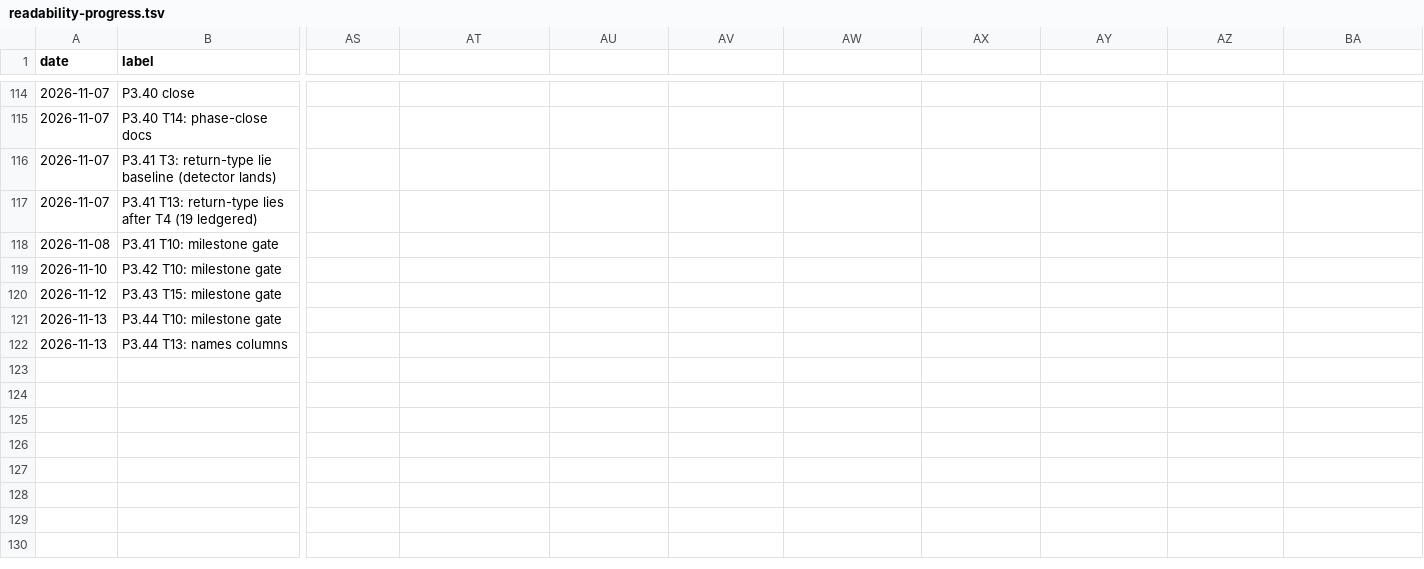
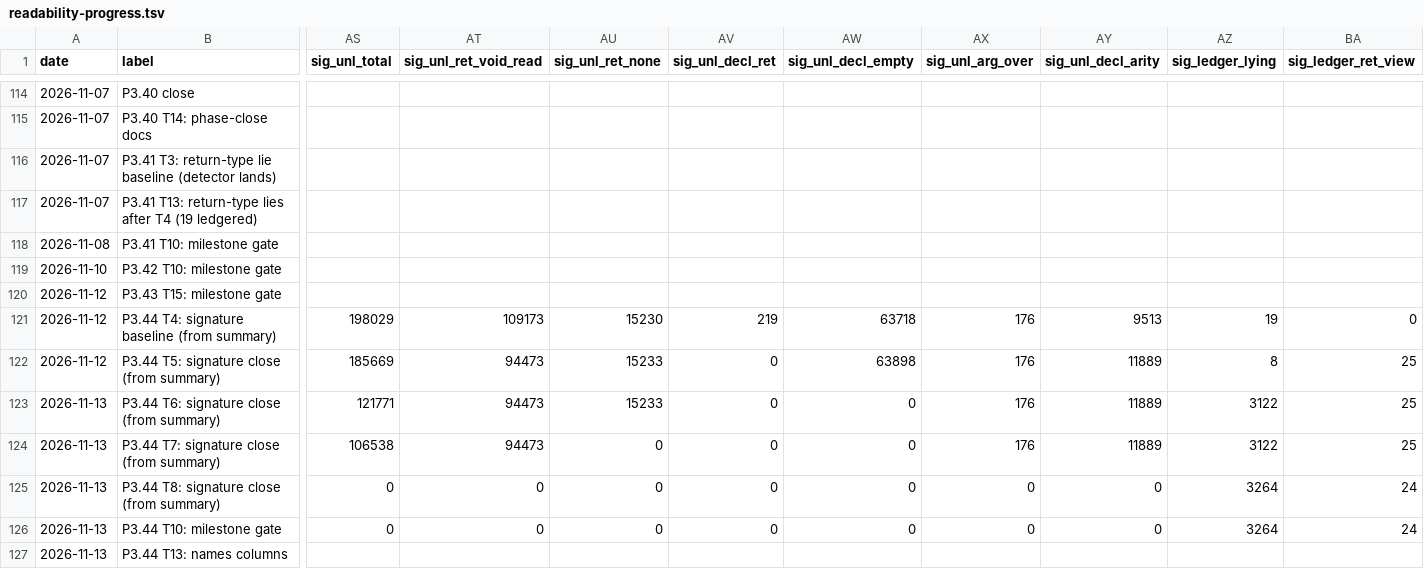
Before and after one commit to Druthulu/BFM-decomp, a TSV file: docs/readability-progress.tsv, drawn as a sheet; only a part is shown, gaps mark what is left out; addresses are those after the commit; rows hold the shown columns only; the diff covers the shown part only; the diff names each change by its address in the sheet, - before the commit and + after, or states it on an @@ line.

Commit message:
T14.c1: Add signature columns, --backfill-sig and signatures SVG to readability_progress; backfill

```diff
--- a/docs/readability-progress.tsv
+++ b/docs/readability-progress.tsv
-AS1: (empty)
+AS1: sig_unl_total
-AT1: (empty)
+AT1: sig_unl_ret_void_read
-AU1: (empty)
+AU1: sig_unl_ret_none
-AV1: (empty)
+AV1: sig_unl_decl_ret
-AW1: (empty)
+AW1: sig_unl_decl_empty
-AX1: (empty)
+AX1: sig_unl_arg_over
-AY1: (empty)
+AY1: sig_unl_decl_arity
-AZ1: (empty)
+AZ1: sig_ledger_lying
-BA1: (empty)
+BA1: sig_ledger_ret_view
+row 121: 2026-11-12 | P3.44 T4: signature baseline (from summary) | 198029 | 109173 | 15230 | 219 | 63718 | 176 | 9513 | 19 | 0
+row 122: 2026-11-12 | P3.44 T5: signature close (from summary) | 185669 | 94473 | 15233 | 0 | 63898 | 176 | 11889 | 8 | 25
+row 123: 2026-11-13 | P3.44 T6: signature close (from summary) | 121771 | 94473 | 15233 | 0 | 0 | 176 | 11889 | 3122 | 25
+row 124: 2026-11-13 | P3.44 T7: signature close (from summary) | 106538 | 94473 | 0 | 0 | 0 | 176 | 11889 | 3122 | 25
+row 125: 2026-11-13 | P3.44 T8: signature close (from summary) | 0 | 0 | 0 | 0 | 0 | 0 | 0 | 3264 | 24
-AS126 (sig_unl_total): (empty)
+AS126 (sig_unl_total): 0
-AT126 (sig_unl_ret_void_read): (empty)
+AT126 (sig_unl_ret_void_read): 0
-AU126 (sig_unl_ret_none): (empty)
+AU126 (sig_unl_ret_none): 0
-AV126 (sig_unl_decl_ret): (empty)
+AV126 (sig_unl_decl_ret): 0
-AW126 (sig_unl_decl_empty): (empty)
+AW126 (sig_unl_decl_empty): 0
-AX126 (sig_unl_arg_over): (empty)
+AX126 (sig_unl_arg_over): 0
-AY126 (sig_unl_decl_arity): (empty)
+AY126 (sig_unl_decl_arity): 0
-AZ126 (sig_ledger_lying): (empty)
+AZ126 (sig_ledger_lying): 3264
-BA126 (sig_ledger_ret_view): (empty)
+BA126 (sig_ledger_ret_view): 24
```
Also changed, not shown: 2 edited cells elsewhere in this file, 9 other files.
